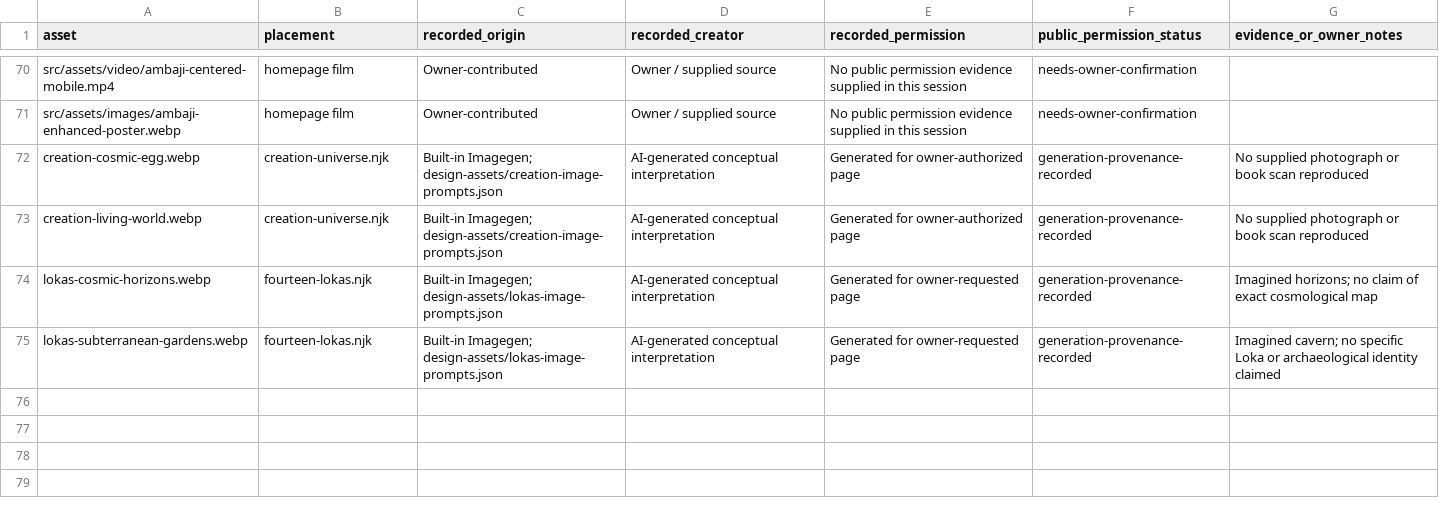
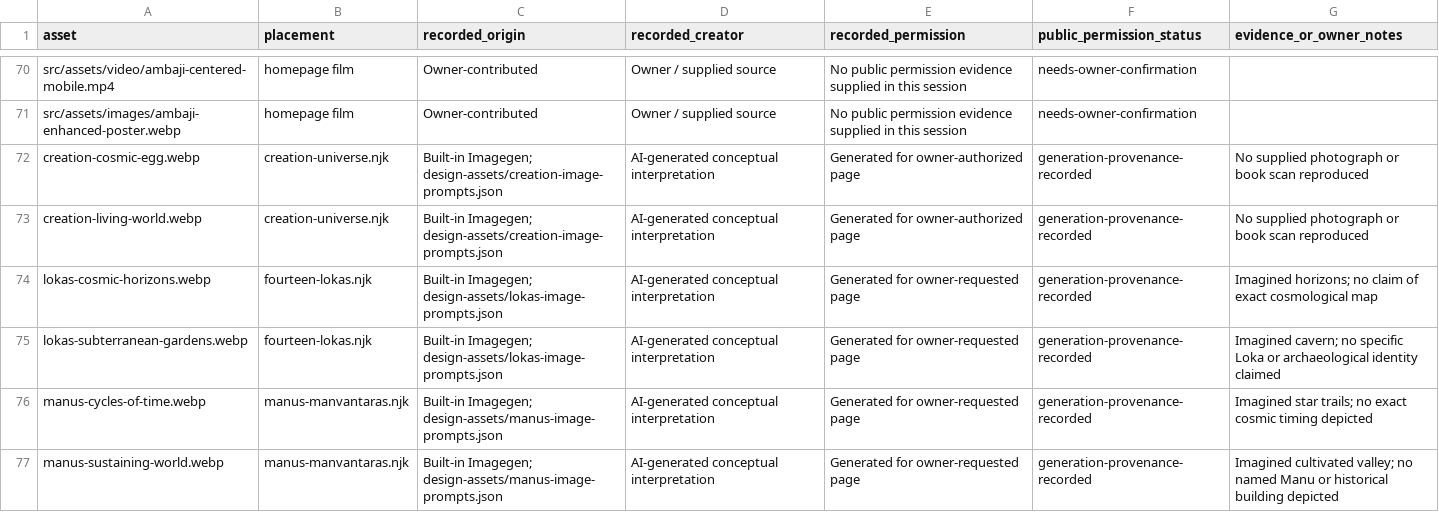
Before and after one commit to VivekPatel-21/sanatan-heritage, a CSV file: docs/ASSET_RIGHTS_REVIEW.csv, drawn as a sheet; only a part is shown, gaps mark what is left out; the diff names each change by its address in the sheet, - before the commit and + after, or states it on an @@ line.

Commit message:
Add sourced Manus and Manvantaras cosmology guide

```diff
--- a/docs/ASSET_RIGHTS_REVIEW.csv
+++ b/docs/ASSET_RIGHTS_REVIEW.csv
+row 76: manus-cycles-of-time.webp | manus-manvantaras.njk | Built-in Imagegen; design-assets/manus-image-prompts.json | AI-generated conceptual interpretation | Generated for owner-requested page | generation-provenance-recorded | Imagined star trails; no exact cosmic timing depicted
+row 77: manus-sustaining-world.webp | manus-manvantaras.njk | Built-in Imagegen; design-assets/manus-image-prompts.json | AI-generated conceptual interpretation | Generated for owner-requested page | generation-provenance-recorded | Imagined cultivated valley; no named Manu or historical building depicted
```
Also changed, not shown: 17 other files.
